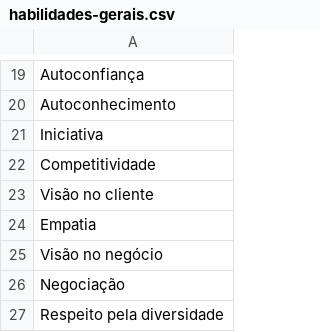
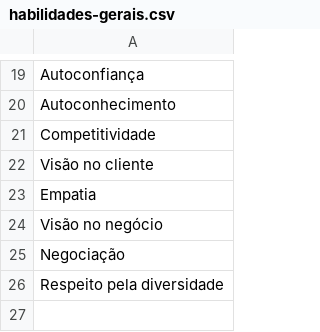
Before and after one commit to romulo-bezerra/curriculum-analisys, a CSV file: csvs/habilidades-gerais.csv (was CSVs/habilidades-gerais.csv), drawn as a sheet; only a part is shown, gaps mark what is left out.

```diff
--- a/CSVs/habilidades-gerais.csv
+++ b/csvs/habilidades-gerais.csv
@@ -20,3 +20,2 @@ Autoconfiança
 Autoconhecimento
-Iniciativa
 Competitividade
```
Also changed, not shown: 5 other files.
